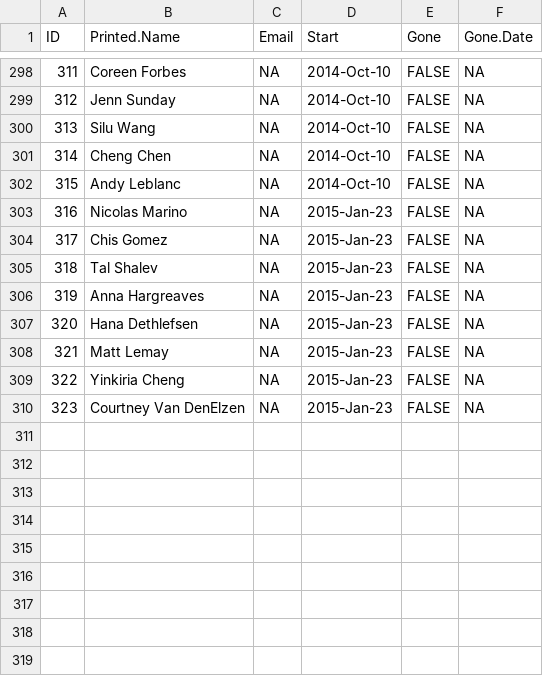
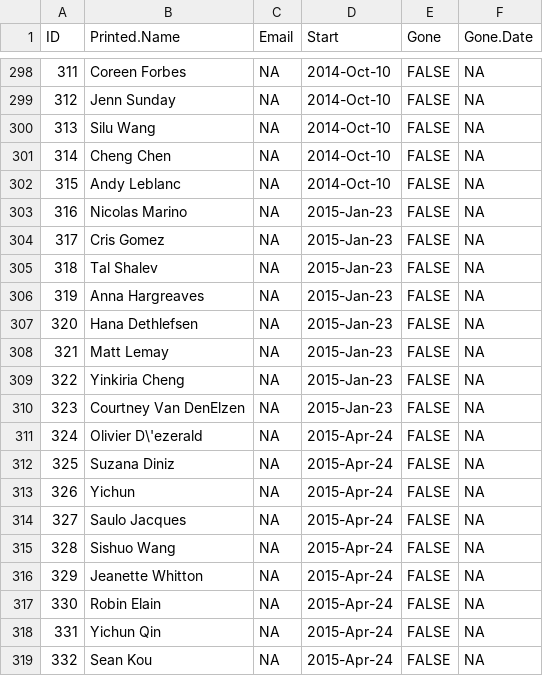
Before and after one commit to lmguzman/CoffeeCoop, a CSV file: coffee_database/people.csv, drawn as a sheet; only a part is shown, gaps mark what is left out.

Commit message:
corrects Cris Gomez's name. adds other people

```diff
--- a/coffee_database/people.csv
+++ b/coffee_database/people.csv
@@ -303,3 +303,3 @@ ID,Printed.Name,Email,Start,Gone,Gone.Date
 316,"Nicolas Marino",NA,2015-Jan-23,FALSE,NA
-317,"Chis Gomez",NA,2015-Jan-23,FALSE,NA
+317,"Cris Gomez",NA,2015-Jan-23,FALSE,NA
 318,"Tal Shalev",NA,2015-Jan-23,FALSE,NA
@@ -310 +310,10 @@ ID,Printed.Name,Email,Start,Gone,Gone.Date
 323,"Courtney Van DenElzen",NA,2015-Jan-23,FALSE,NA
+324,"Olivier D\'ezerald",NA,2015-Apr-24,FALSE,NA
+325,"Suzana Diniz",NA,2015-Apr-24,FALSE,NA
+326,Yichun,NA,2015-Apr-24,FALSE,NA
+327,"Saulo Jacques",NA,2015-Apr-24,FALSE,NA
+328,"Sishuo Wang",NA,2015-Apr-24,FALSE,NA
+329,"Jeanette Whitton",NA,2015-Apr-24,FALSE,NA
+330,"Robin Elain",NA,2015-Apr-24,FALSE,NA
+331,"Yichun Qin",NA,2015-Apr-24,FALSE,NA
+332,"Sean Kou",NA,2015-Apr-24,FALSE,NA
```
